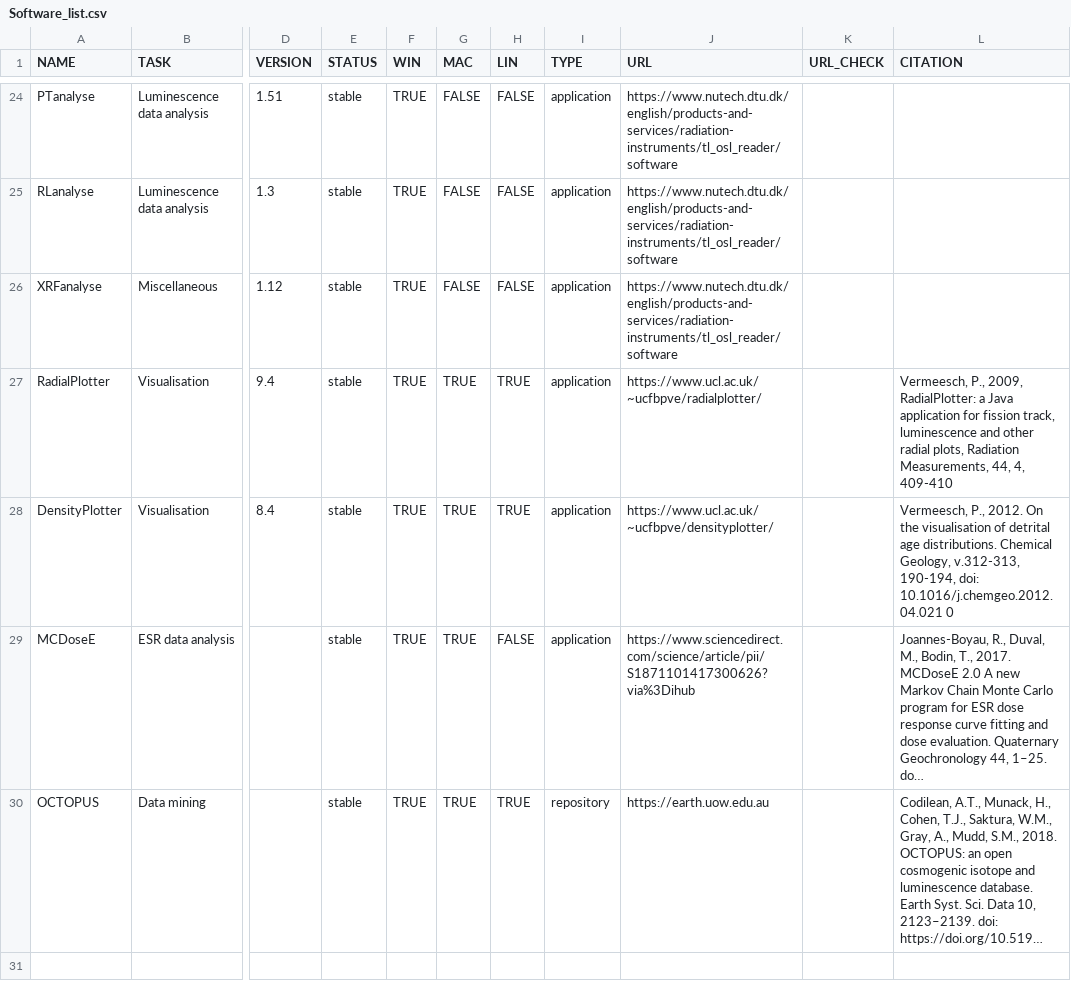
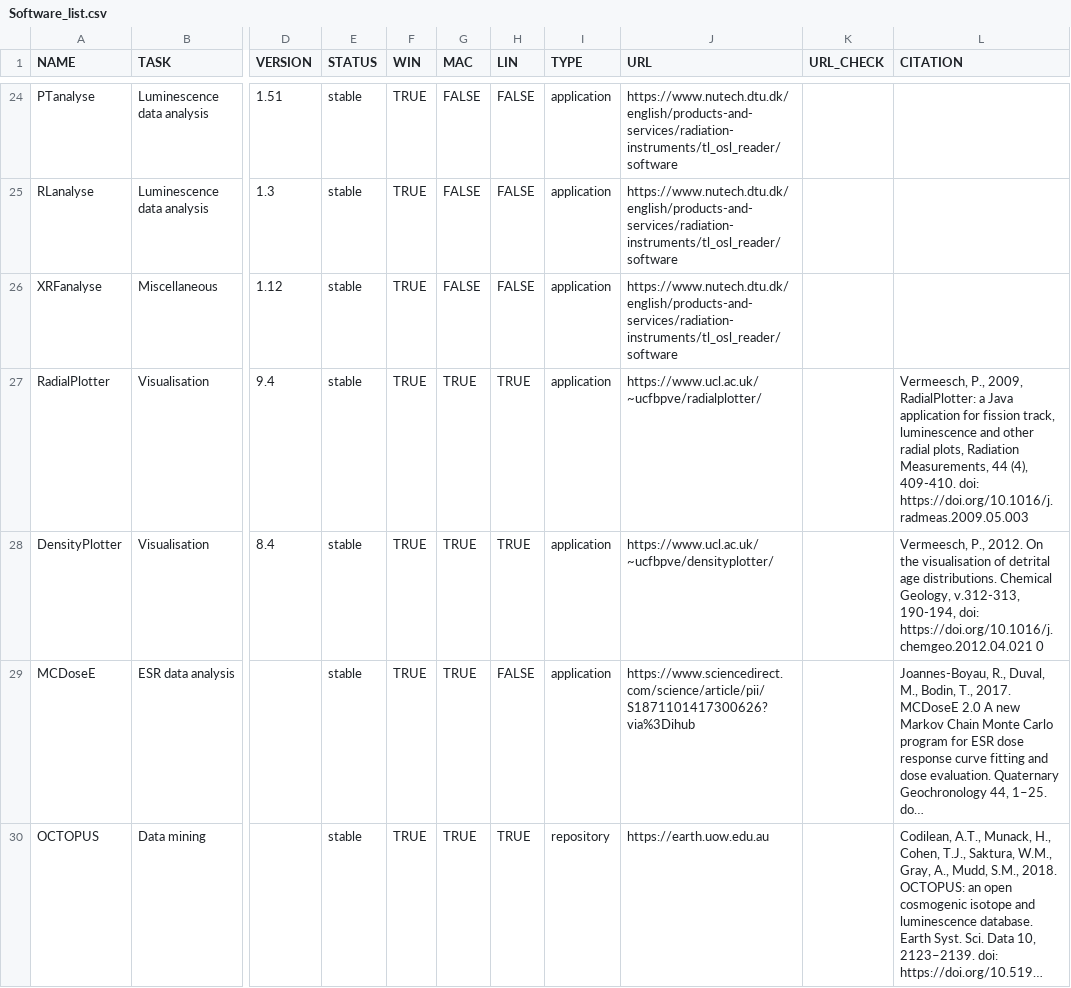
Before and after one commit to RLumSK/luminescence-tv, a CSV file: Input/Software_list.csv, drawn as a sheet; only a part is shown, gaps mark what is left out; long unchanged cells end in …; the diff covers the shown part only; the diff names each change by its address in the sheet, - before the commit and + after, or states it on an @@ line.

```diff
--- a/Input/Software_list.csv
+++ b/Input/Software_list.csv
-L27 (CITATION): …Radiation Measurements, 44, 4, 409-410
+L27 (CITATION): …Radiation Measurements, 44 (4), 409-410. doi: https://doi.org/10.1016/j.radmeas.2009.05.003
-L28 (CITATION): …190-194, doi: 10.1016/j.chemgeo.2012.04.021 0
+L28 (CITATION): …190-194, doi: https://doi.org/10.1016/j.chemgeo.2012.04.021 0
```
Also changed, not shown: 1 added row elsewhere in this file, Export/software_table.csv, 4 other files.
